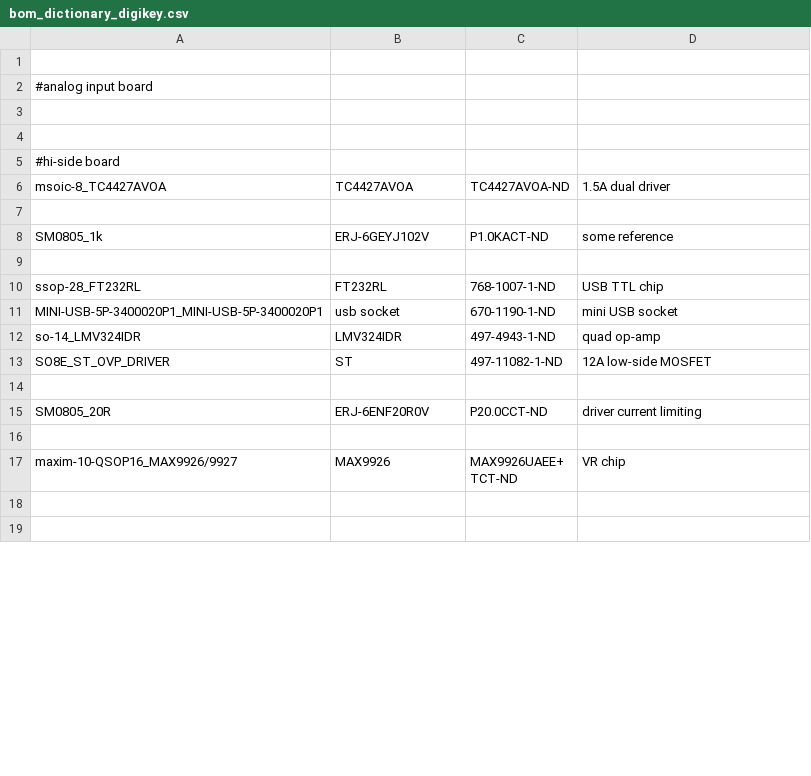
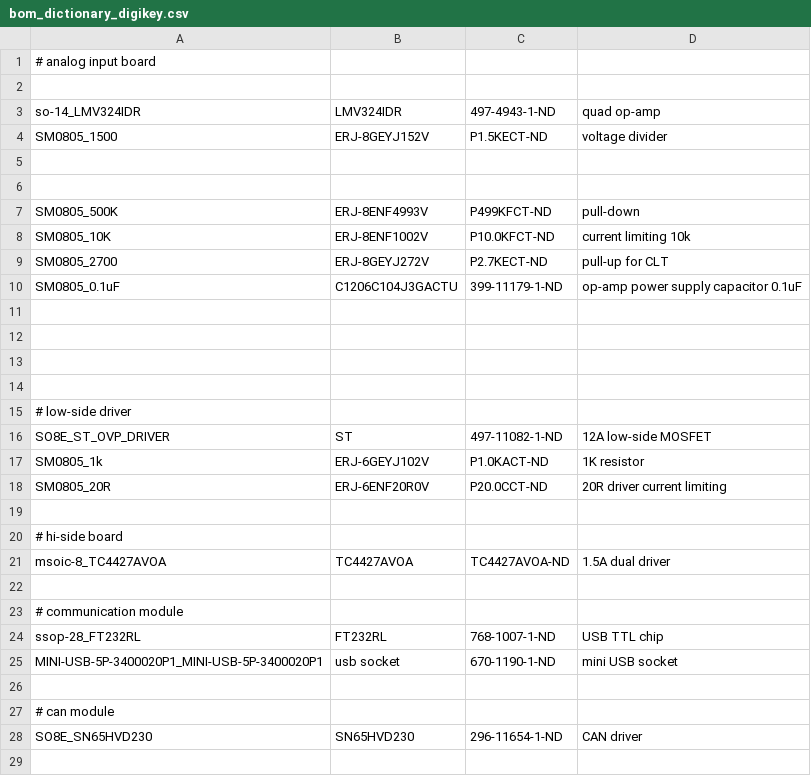
Before and after one commit to glocklueng/rusefi, a CSV file: hardware/frankenstein/bom_dictionary_digikey.csv, drawn as a sheet; only a part is shown; the shorter side is filled out with more unchanged rows; the diff covers the shown part only.

```diff
--- a/hardware/frankenstein/bom_dictionary_digikey.csv
+++ b/hardware/frankenstein/bom_dictionary_digikey.csv
@@ -1,16 +1,29 @@
+# analog input board
 
-#analog input board
+so-14_LMV324IDR,LMV324IDR,497-4943-1-ND,quad op-amp
+SM0805_1500,ERJ-8GEYJ152V,P1.5KECT-ND,voltage divider
 
 
-#hi-side board
+SM0805_500K,ERJ-8ENF4993V,P499KFCT-ND,pull-down
+SM0805_10K,ERJ-8ENF1002V,P10.0KFCT-ND,current limiting 10k
+SM0805_2700,ERJ-8GEYJ272V,P2.7KECT-ND,pull-up for CLT
+SM0805_0.1uF,C1206C104J3GACTU,399-11179-1-ND,op-amp power supply capacitor 0.1uF
+
+
+
+
+# low-side driver
+SO8E_ST_OVP_DRIVER,ST,497-11082-1-ND,12A low-side MOSFET
+SM0805_1k,ERJ-6GEYJ102V,P1.0KACT-ND,1K resistor
+SM0805_20R,ERJ-6ENF20R0V,P20.0CCT-ND,20R driver current limiting
+
+# hi-side board
 msoic-8_TC4427AVOA,TC4427AVOA,TC4427AVOA-ND,1.5A dual driver
 
-SM0805_1k,ERJ-6GEYJ102V,P1.0KACT-ND,some reference
-
+# communication module
 ssop-28_FT232RL,FT232RL,768-1007-1-ND,USB TTL chip
 MINI-USB-5P-3400020P1_MINI-USB-5P-3400020P1,usb socket,670-1190-1-ND,mini USB socket
-so-14_LMV324IDR,LMV324IDR,497-4943-1-ND,quad op-amp
-SO8E_ST_OVP_DRIVER,ST,497-11082-1-ND,12A low-side MOSFET
 
-SM0805_20R,ERJ-6ENF20R0V,P20.0CCT-ND,driver current limiting
+# can module
+SO8E_SN65HVD230,SN65HVD230,296-11654-1-ND,CAN driver
 
```
Also changed, not shown: 38 added rows and 1 edited cell elsewhere in this file, hardware/frankenstein/digikey_parts_compact.csv, hardware/frankenstein/digikey_parts_full.csv.
